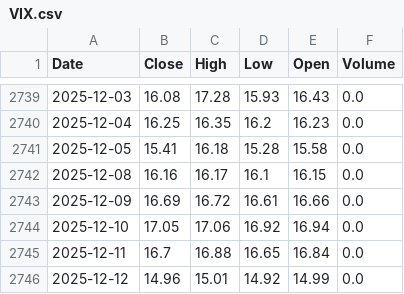
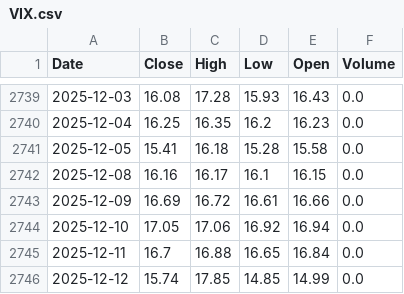
Before and after one commit to daisei0311/prediction_stock, a CSV file: data/raw/VIX.csv, drawn as a sheet; only a part is shown, gaps mark what is left out.

```diff
--- a/data/raw/VIX.csv
+++ b/data/raw/VIX.csv
@@ -2745,2 +2745,2 @@ Date,Close,High,Low,Open,Volume
 2025-12-11,16.7,16.88,16.65,16.84,0.0
-2025-12-12,14.96,15.01,14.92,14.99,0.0
+2025-12-12,15.74,17.85,14.85,14.99,0.0
```
Also changed, not shown: data/raw/SP500.csv, data/raw/US10Y.csv, 7 other files.
